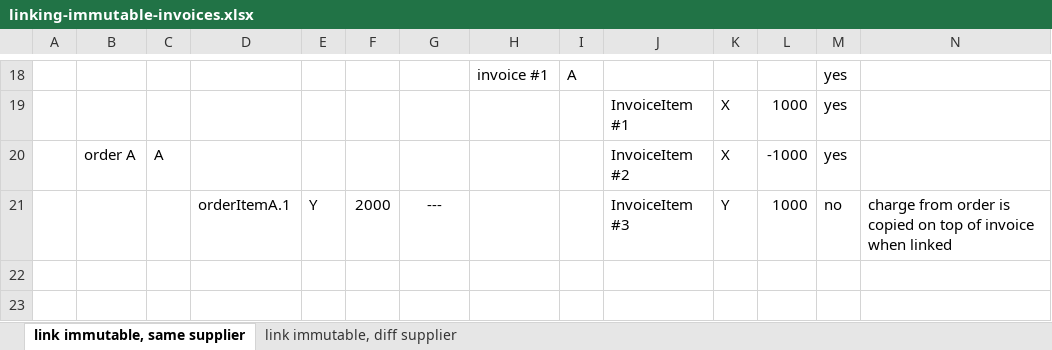
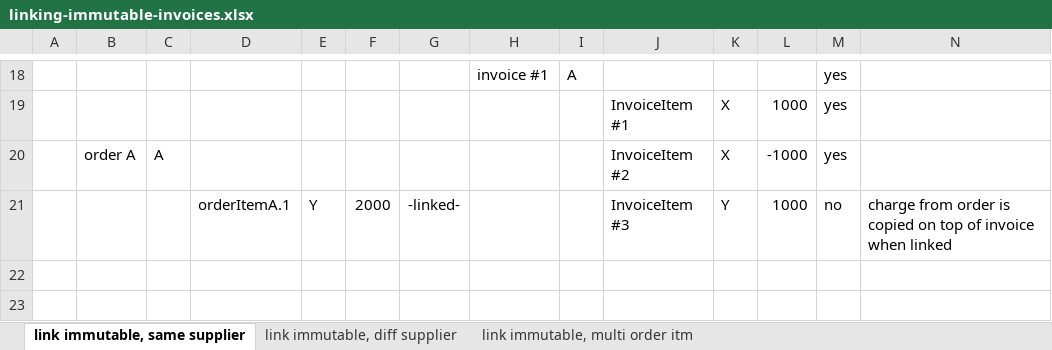
Before and after one commit to px307/estatio, an Excel workbook: adocs/documentation/src/main/asciidoc/discussion-papers/linking-immutable-invoices.xlsx, sheet link immutable, same supplier, drawn as a sheet; only a part is shown, gaps mark what is left out; values as stored, in another font and other column widths than the file's, no borders; the diff names each change by its address in the sheet, - before the commit and + after, or states it on an @@ line.

```diff
--- a/adocs/documentation/src/main/asciidoc/discussion-papers/linking-immutable-invoices.xlsx (sheet link immutable, same supplier)
+++ b/adocs/documentation/src/main/asciidoc/discussion-papers/linking-immutable-invoices.xlsx (sheet link immutable, same supplier)
+sheet tab: link immutable, multi order itm
-G21: ---
+G21: -linked-
```
Also changed, not shown: sheet link immutable, diff supplier.
